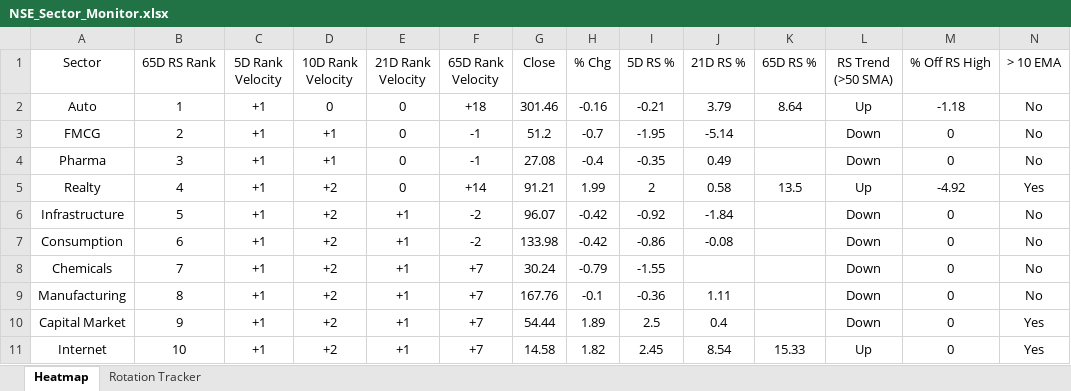
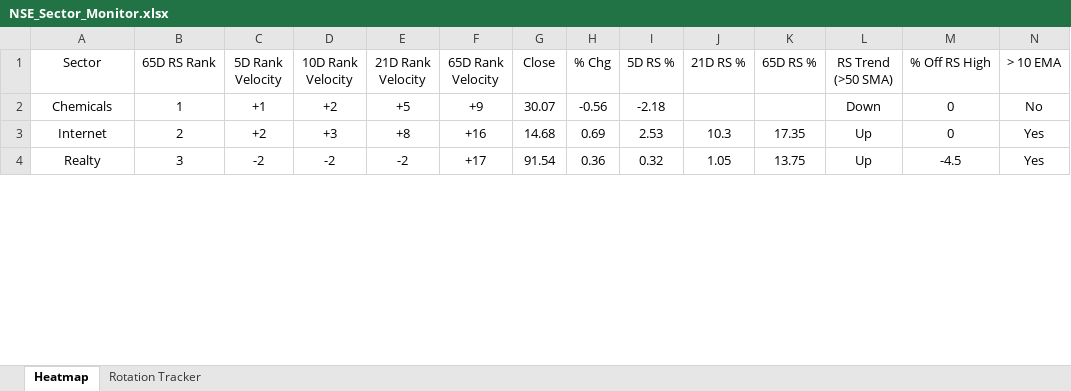
Before and after one commit to chethanshivaraju94-netizen/nse-market-monitor, an Excel workbook: NSE_Sector_Monitor.xlsx, sheet Heatmap, drawn as a sheet; only a part is shown; values as stored, in another font and other column widths than the file's, no borders; conditional formats not drawn; removed rows and columns are numbered as before the commit, all else as after; rows hold the shown columns only; the diff covers the shown part only; the diff names each change by its address in the sheet, - before the commit and + after, or states it on an @@ line.

```diff
--- a/NSE_Sector_Monitor.xlsx (sheet Heatmap)
+++ b/NSE_Sector_Monitor.xlsx (sheet Heatmap)
-row 2: Auto | 1 | +1 | 0 | 0 | +18 | 301.46 | -0.16 | -0.21 | 3.79 | 8.64 | Up | -1.18 | No
-row 3: FMCG | 2 | +1 | +1 | 0 | -1 | 51.2 | -0.7 | -1.95 | -5.14 |  | Down | 0 | No
-row 4: Pharma | 3 | +1 | +1 | 0 | -1 | 27.08 | -0.4 | -0.35 | 0.49 |  | Down | 0 | No
-row 5: Realty | 4 | +1 | +2 | 0 | +14 | 91.21 | 1.99 | 2 | 0.58 | 13.5 | Up | -4.92 | Yes
-row 6: Infrastructure | 5 | +1 | +2 | +1 | -2 | 96.07 | -0.42 | -0.92 | -1.84 |  | Down | 0 | No
-row 7: Consumption | 6 | +1 | +2 | +1 | -2 | 133.98 | -0.42 | -0.86 | -0.08 |  | Down | 0 | No
-B2 (65D RS Rank): 7
+B2 (65D RS Rank): 1
-E2 (21D Rank Velocity): +1
+E2 (21D Rank Velocity): +5
-F2 (65D Rank Velocity): +7
+F2 (65D Rank Velocity): +9
-G2 (Close): 30.24
+G2 (Close): 30.07
-H2 (% Chg): -0.79
+H2 (% Chg): -0.56
-I2 (5D RS %): -1.55
+I2 (5D RS %): -2.18
-row 9: Manufacturing | 8 | +1 | +2 | +1 | +7 | 167.76 | -0.1 | -0.36 | 1.11 |  | Down | 0 | No
-row 10: Capital Market | 9 | +1 | +2 | +1 | +7 | 54.44 | 1.89 | 2.5 | 0.4 |  | Down | 0 | Yes
-B3 (65D RS Rank): 10
+B3 (65D RS Rank): 2
-C3 (5D Rank Velocity): +1
+C3 (5D Rank Velocity): +2
-D3 (10D Rank Velocity): +2
+D3 (10D Rank Velocity): +3
-E3 (21D Rank Velocity): +1
+E3 (21D Rank Velocity): +8
-F3 (65D Rank Velocity): +7
+F3 (65D Rank Velocity): +16
-G3 (Close): 14.58
+G3 (Close): 14.68
-H3 (% Chg): 1.82
+H3 (% Chg): 0.69
-I3 (5D RS %): 2.45
+I3 (5D RS %): 2.53
-J3 (21D RS %): 8.54
+J3 (21D RS %): 10.3
-K3 (65D RS %): 15.33
+K3 (65D RS %): 17.35
+row 4: Realty | 3 | -2 | -2 | -2 | +17 | 91.54 | 0.36 | 0.32 | 1.05 | 13.75 | Up | -4.5 | Yes
```
Also changed, not shown: 12 added rows, 5 removed rows and 117 edited cells elsewhere in this sheet, sheet Rotation Tracker, NSE_Market_Monitor.xlsx.
